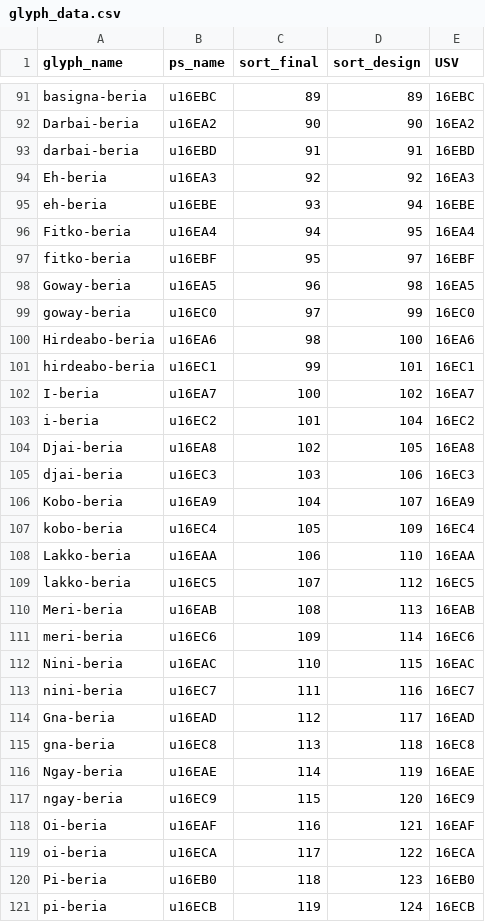
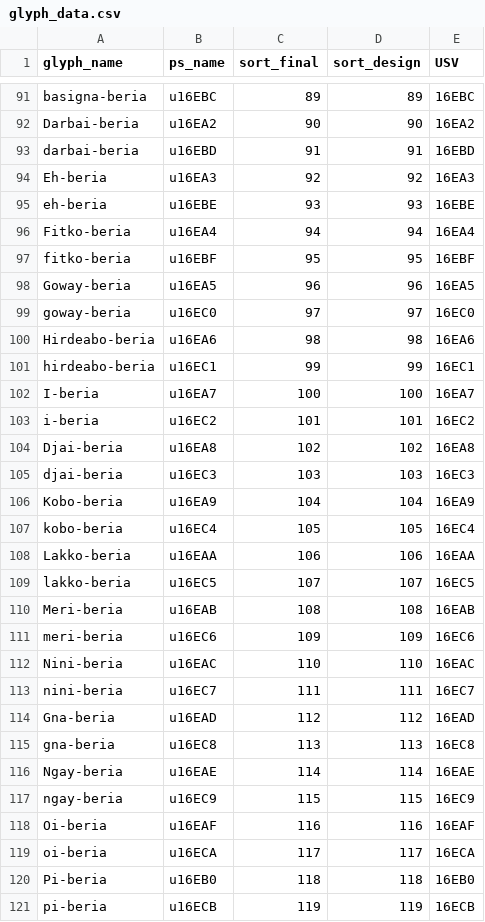
Before and after one commit to silnrsi/font-kedebideri, a CSV file: source/glyph_data.csv, drawn as a sheet; only a part is shown, gaps mark what is left out; the diff covers the shown part only.

Commit message:
Remove un-needed glyphs

```diff
--- a/source/glyph_data.csv
+++ b/source/glyph_data.csv
@@ -94,28 +94,28 @@ darbai-beria,u16EBD,91,91,16EBD
 Eh-beria,u16EA3,92,92,16EA3
-eh-beria,u16EBE,93,94,16EBE
-Fitko-beria,u16EA4,94,95,16EA4
-fitko-beria,u16EBF,95,97,16EBF
-Goway-beria,u16EA5,96,98,16EA5
-goway-beria,u16EC0,97,99,16EC0
-Hirdeabo-beria,u16EA6,98,100,16EA6
-hirdeabo-beria,u16EC1,99,101,16EC1
-I-beria,u16EA7,100,102,16EA7
-i-beria,u16EC2,101,104,16EC2
-Djai-beria,u16EA8,102,105,16EA8
-djai-beria,u16EC3,103,106,16EC3
-Kobo-beria,u16EA9,104,107,16EA9
-kobo-beria,u16EC4,105,109,16EC4
-Lakko-beria,u16EAA,106,110,16EAA
-lakko-beria,u16EC5,107,112,16EC5
-Meri-beria,u16EAB,108,113,16EAB
-meri-beria,u16EC6,109,114,16EC6
-Nini-beria,u16EAC,110,115,16EAC
-nini-beria,u16EC7,111,116,16EC7
-Gna-beria,u16EAD,112,117,16EAD
-gna-beria,u16EC8,113,118,16EC8
-Ngay-beria,u16EAE,114,119,16EAE
-ngay-beria,u16EC9,115,120,16EC9
-Oi-beria,u16EAF,116,121,16EAF
-oi-beria,u16ECA,117,122,16ECA
-Pi-beria,u16EB0,118,123,16EB0
-pi-beria,u16ECB,119,124,16ECB
+eh-beria,u16EBE,93,93,16EBE
+Fitko-beria,u16EA4,94,94,16EA4
+fitko-beria,u16EBF,95,95,16EBF
+Goway-beria,u16EA5,96,96,16EA5
+goway-beria,u16EC0,97,97,16EC0
+Hirdeabo-beria,u16EA6,98,98,16EA6
+hirdeabo-beria,u16EC1,99,99,16EC1
+I-beria,u16EA7,100,100,16EA7
+i-beria,u16EC2,101,101,16EC2
+Djai-beria,u16EA8,102,102,16EA8
+djai-beria,u16EC3,103,103,16EC3
+Kobo-beria,u16EA9,104,104,16EA9
+kobo-beria,u16EC4,105,105,16EC4
+Lakko-beria,u16EAA,106,106,16EAA
+lakko-beria,u16EC5,107,107,16EC5
+Meri-beria,u16EAB,108,108,16EAB
+meri-beria,u16EC6,109,109,16EC6
+Nini-beria,u16EAC,110,110,16EAC
+nini-beria,u16EC7,111,111,16EC7
+Gna-beria,u16EAD,112,112,16EAD
+gna-beria,u16EC8,113,113,16EC8
+Ngay-beria,u16EAE,114,114,16EAE
+ngay-beria,u16EC9,115,115,16EC9
+Oi-beria,u16EAF,116,116,16EAF
+oi-beria,u16ECA,117,117,16ECA
+Pi-beria,u16EB0,118,118,16EB0
+pi-beria,u16ECB,119,119,16ECB
```
Also changed, not shown: 22 removed rows and 18 edited cells elsewhere in this file, 28 other files.
